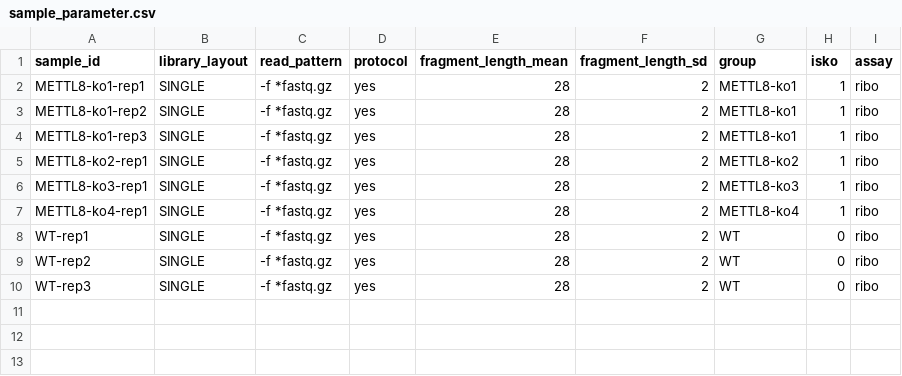
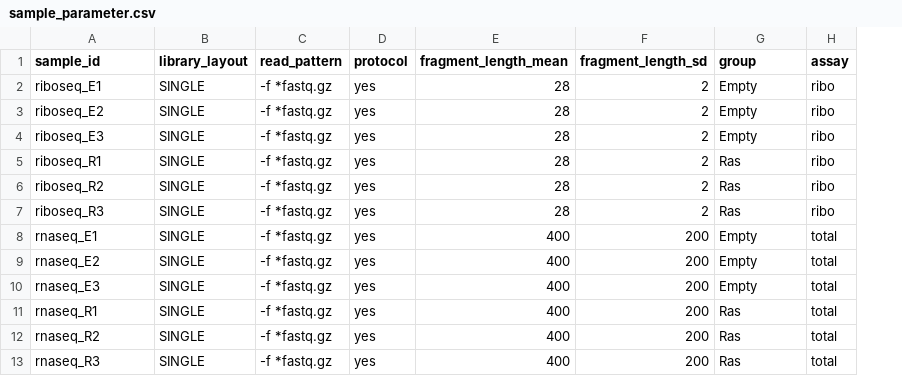
Before and after one commit to ohlerlab/Senescence_ribo, a CSV file: src/sample_parameter.csv, drawn as a sheet; removed rows and columns are numbered as before the commit, all else as after; the diff names each change by its address in the sheet, - before the commit and + after, or states it on an @@ line.

```diff
--- a/src/sample_parameter.csv
+++ b/src/sample_parameter.csv
-column H (isko), rows 2-4: all 1; rows 8-10: all 0
-A2 (sample_id): METTL8-ko1-rep1
+A2 (sample_id): riboseq_E1
-G2:G4 (group): METTL8-ko1
+G2:G4 (group): Empty
-A3 (sample_id): METTL8-ko1-rep2
+A3 (sample_id): riboseq_E2
-A4 (sample_id): METTL8-ko1-rep3
+A4 (sample_id): riboseq_E3
-row 5: METTL8-ko2-rep1 | SINGLE | -f *fastq.gz | yes | 28 | 2 | METTL8-ko2 | 1 | ribo
-row 6: METTL8-ko3-rep1 | SINGLE | -f *fastq.gz | yes | 28 | 2 | METTL8-ko3 | 1 | ribo
-row 7: METTL8-ko4-rep1 | SINGLE | -f *fastq.gz | yes | 28 | 2 | METTL8-ko4 | 1 | ribo
-A5 (sample_id): WT-rep1
+A5 (sample_id): riboseq_R1
-G5:G7 (group): WT
+G5:G7 (group): Ras
-A6 (sample_id): WT-rep2
+A6 (sample_id): riboseq_R2
-A7 (sample_id): WT-rep3
+A7 (sample_id): riboseq_R3
+row 8: rnaseq_E1 | SINGLE | -f *fastq.gz | yes | 400 | 200 | Empty | total
+row 9: rnaseq_E2 | SINGLE | -f *fastq.gz | yes | 400 | 200 | Empty | total
+row 10: rnaseq_E3 | SINGLE | -f *fastq.gz | yes | 400 | 200 | Empty | total
+row 11: rnaseq_R1 | SINGLE | -f *fastq.gz | yes | 400 | 200 | Ras | total
+row 12: rnaseq_R2 | SINGLE | -f *fastq.gz | yes | 400 | 200 | Ras | total
+row 13: rnaseq_R3 | SINGLE | -f *fastq.gz | yes | 400 | 200 | Ras | total
```
Also changed, not shown: src/read_files.csv, 9 other files.
